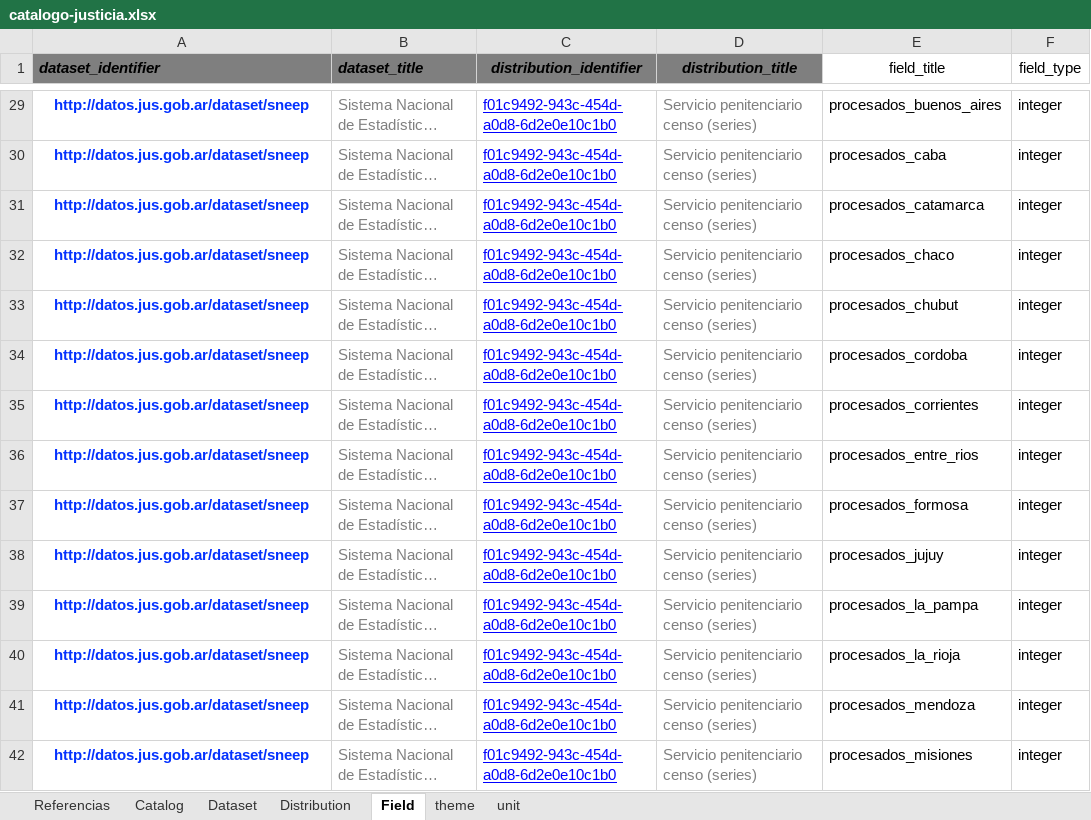
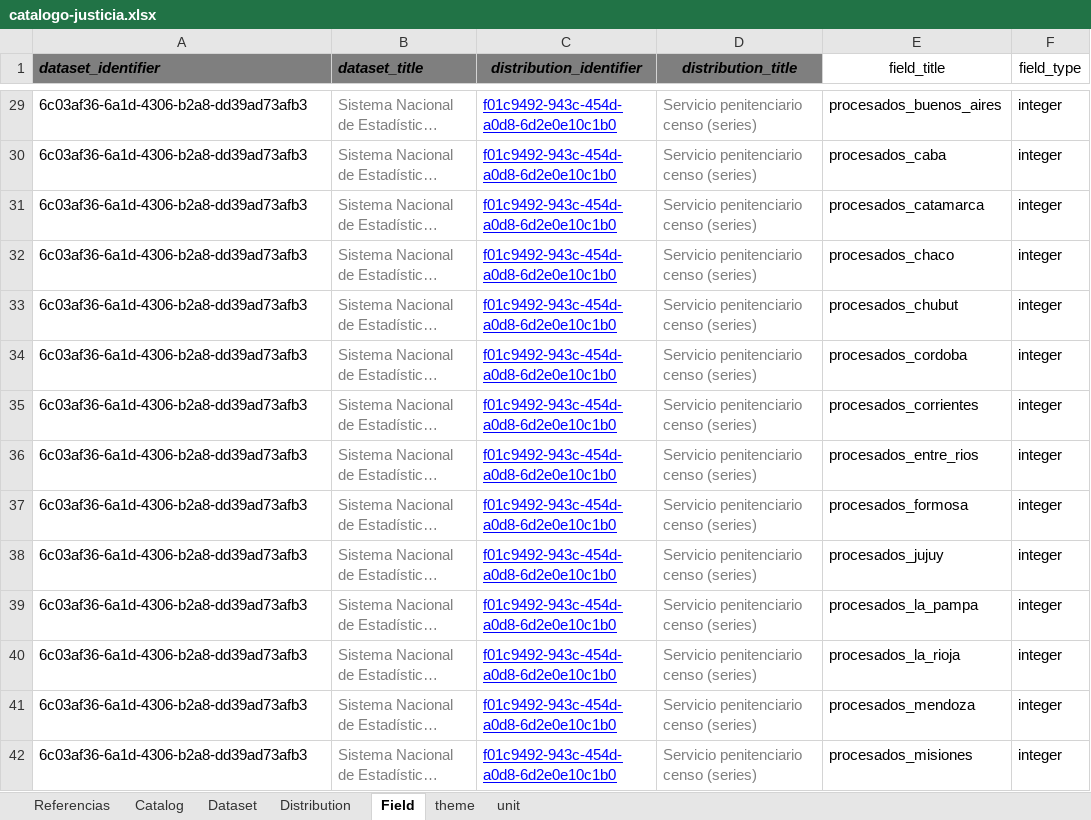
Before and after one commit to datos-justicia-argentina/Catalogo-Ministerio-de-Justicia-y-Derechos-Humanos, an Excel workbook: catalogo-justicia.xlsx, sheet Field, drawn as a sheet; only a part is shown, gaps mark what is left out; long unchanged cells end in …; values as stored, in another font and other column widths than the file's, no borders; table styles not drawn; the diff covers the shown part only; the diff names each change by its address in the sheet, - before the commit and + after, or states it on an @@ line.

```diff
--- a/catalogo-justicia.xlsx (sheet Field)
+++ b/catalogo-justicia.xlsx (sheet Field)
-A29:A42 (dataset_identifier): http://datos.jus.gob.ar/dataset/sneep
+A29:A42 (dataset_identifier): 6c03af36-6a1d-4306-b2a8-dd39ad73afb3
@@ A29:A42 bold: on → off, text colour: #0432FF → black, alignment: center → left @@
```
Also changed, not shown: 62 edited cells and cell formats elsewhere in this sheet, sheet Dataset, sheet Distribution.
